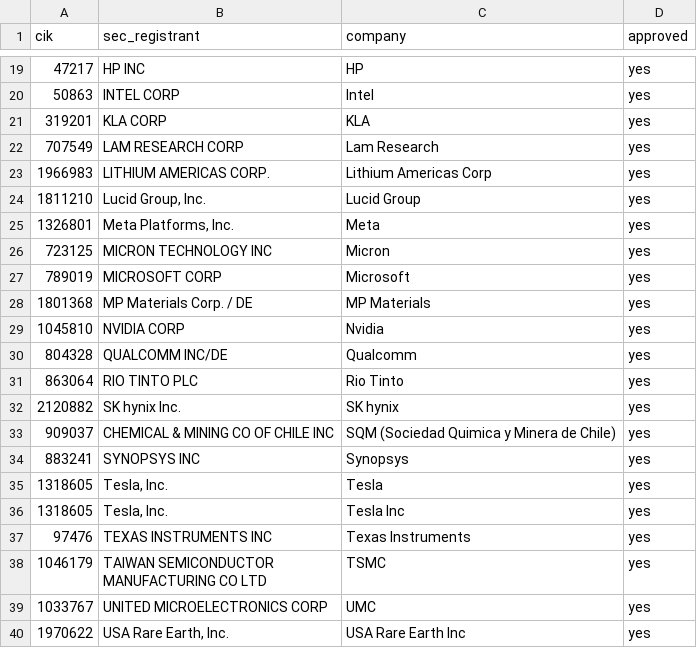
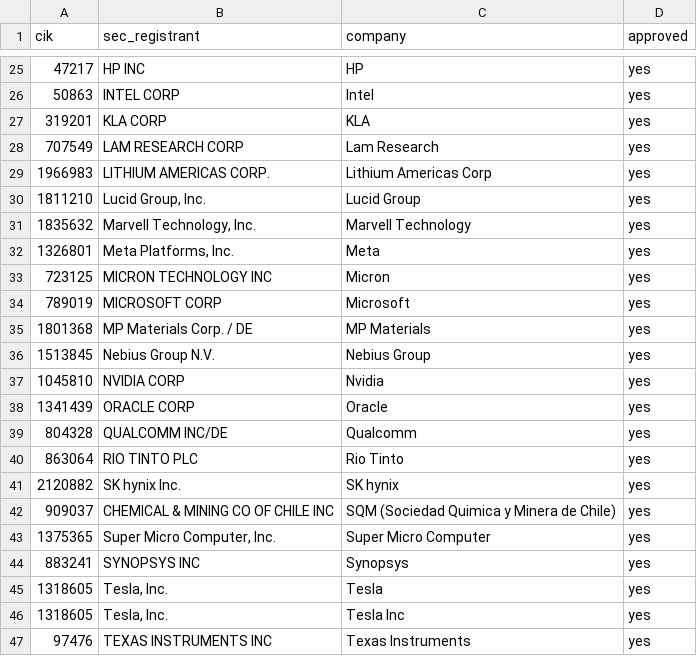
Before and after one commit to Skeeter-spec/keystone, a CSV file: shared/edgar_registrants.csv, drawn as a sheet; only a part is shown, gaps mark what is left out; the shorter side is filled out with more unchanged rows; the diff covers the shown part only.

```diff
--- a/shared/edgar_registrants.csv
+++ b/shared/edgar_registrants.csv
@@ -24,2 +30,3 @@ cik,sec_registrant,company,approved
 1811210,"Lucid Group, Inc.",Lucid Group,yes
+1835632,"Marvell Technology, Inc.",Marvell Technology,yes
 1326801,"Meta Platforms, Inc.",Meta,yes
@@ -28,3 +35,5 @@ cik,sec_registrant,company,approved
 1801368,MP Materials Corp. / DE,MP Materials,yes
+1513845,Nebius Group N.V.,Nebius Group,yes
 1045810,NVIDIA CORP,Nvidia,yes
+1341439,ORACLE CORP,Oracle,yes
 804328,QUALCOMM INC/DE,Qualcomm,yes
@@ -33,2 +42,3 @@ cik,sec_registrant,company,approved
 909037,CHEMICAL & MINING CO OF CHILE INC,SQM (Sociedad Quimica y Minera de Chile),yes
+1375365,"Super Micro Computer, Inc.",Super Micro Computer,yes
 883241,SYNOPSYS INC,Synopsys,yes
```
Also changed, not shown: 7 added rows elsewhere in this file, projects/04-ai-compute/data/companies.csv, 2 other files.
